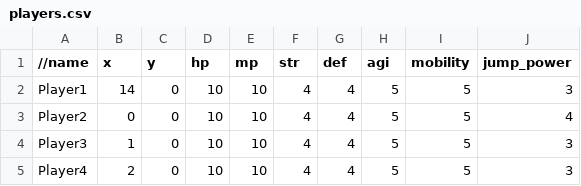
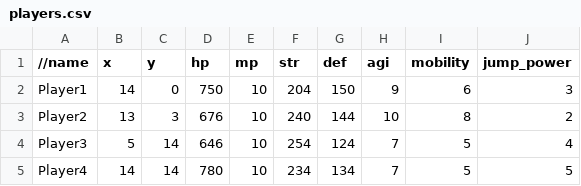
Before and after one commit to Turgure/Simulation_3D, a CSV file: data/stage/stage4/players.csv, drawn as a sheet.

```diff
--- a/data/stage/stage4/players.csv
+++ b/data/stage/stage4/players.csv
@@ -1,5 +1,5 @@
 //name, x, y, hp, mp, str, def, agi, mobility, jump_power
-Player1, 14, 0, 10, 10, 4, 4, 5, 5, 3
-Player2, 0, 0, 10, 10, 4, 4, 5, 5, 4
-Player3, 1, 0, 10, 10, 4, 4, 5, 5, 3
-Player4, 2, 0, 10, 10, 4, 4, 5, 5, 3
+Player1, 14, 0, 750, 10, 204, 150, 9, 6, 3
+Player2, 13, 3, 676, 10, 240, 144, 10, 8, 2
+Player3, 5, 14, 646, 10, 254, 124, 7, 5, 4
+Player4, 14, 14, 780, 10, 234, 134, 7, 5, 5
```
Also changed, not shown: data/stage/stage4/enemies.csv, data/stage/stage4/map.csv, 2 other files.
